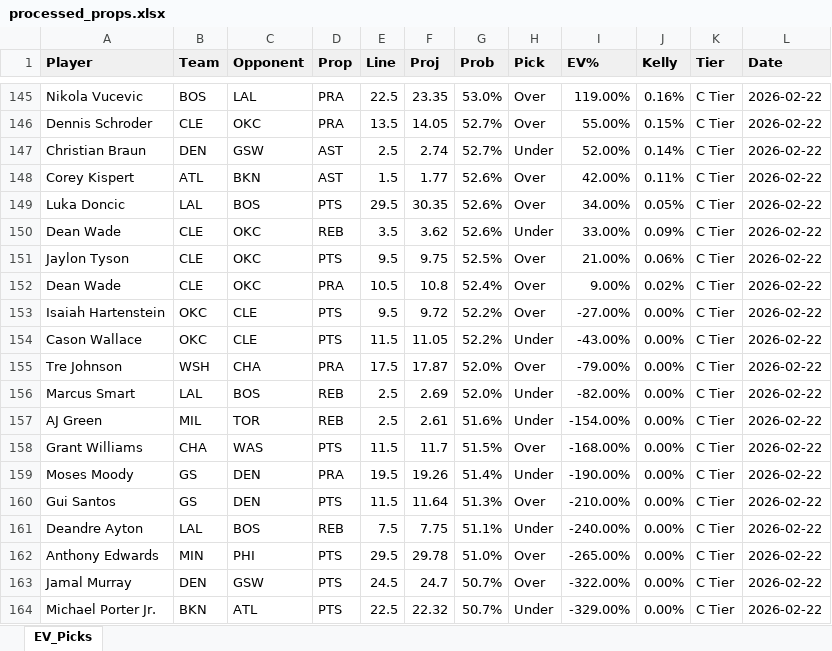
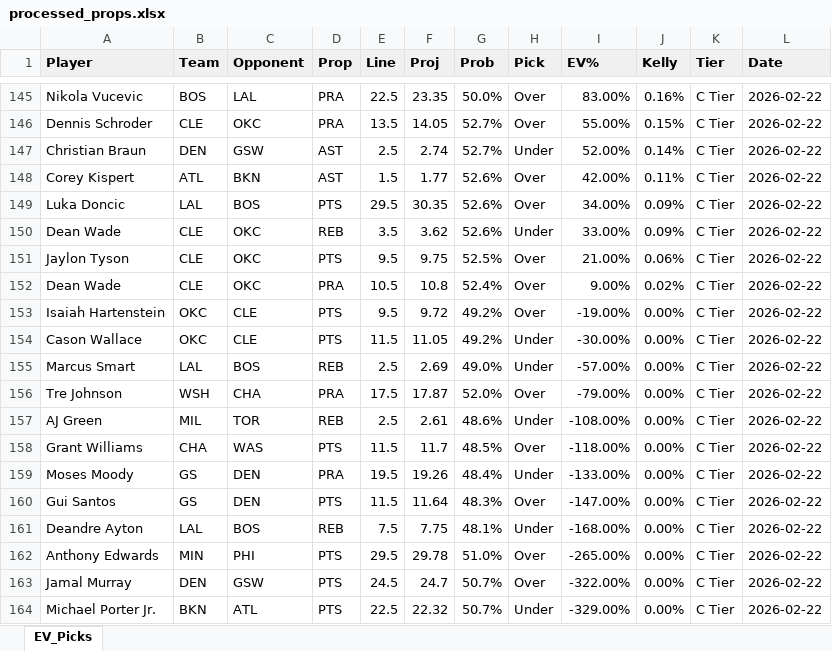
Before and after one commit to normanlee8/nba_pra_analyzer, an Excel workbook: output/processed_props.xlsx, sheet EV_Picks, drawn as a sheet; only a part is shown, gaps mark what is left out; values as stored, in another font and other column widths than the file's, no borders; conditional formats not drawn; removed rows and columns are numbered as before the commit, all else as after; the diff covers the shown part only; the diff names each change by its address in the sheet, - before the commit and + after, or states it on an @@ line.

```diff
--- a/output/processed_props.xlsx (sheet EV_Picks)
+++ b/output/processed_props.xlsx (sheet EV_Picks)
-G145 (Prob): 53.0%
+G145 (Prob): 50.0%
-I145 (EV%): 119.00%
+I145 (EV%): 83.00%
-J149 (Kelly): 0.05%
+J149 (Kelly): 0.09%
-G153:G154 (Prob): 52.2%
+G153:G154 (Prob): 49.2%
-I153 (EV%): -27.00%
+I153 (EV%): -19.00%
-I154 (EV%): -43.00%
+I154 (EV%): -30.00%
+row 155: Marcus Smart | LAL | BOS | REB | 2.5 | 2.69 | 49.0% | Under | -57.00% | 0.00% | C Tier | 2026-02-22
-row 156: Marcus Smart | LAL | BOS | REB | 2.5 | 2.69 | 52.0% | Under | -82.00% | 0.00% | C Tier | 2026-02-22
-G157 (Prob): 51.6%
+G157 (Prob): 48.6%
-I157 (EV%): -154.00%
+I157 (EV%): -108.00%
-G158 (Prob): 51.5%
+G158 (Prob): 48.5%
-I158 (EV%): -168.00%
+I158 (EV%): -118.00%
-G159 (Prob): 51.4%
+G159 (Prob): 48.4%
-I159 (EV%): -190.00%
+I159 (EV%): -133.00%
-G160 (Prob): 51.3%
+G160 (Prob): 48.3%
-I160 (EV%): -210.00%
+I160 (EV%): -147.00%
-G161 (Prob): 51.1%
+G161 (Prob): 48.1%
-I161 (EV%): -240.00%
+I161 (EV%): -168.00%
```
Also changed, not shown: 79 added rows, 79 removed rows and 7 edited cells elsewhere in this sheet, 5 other files.
